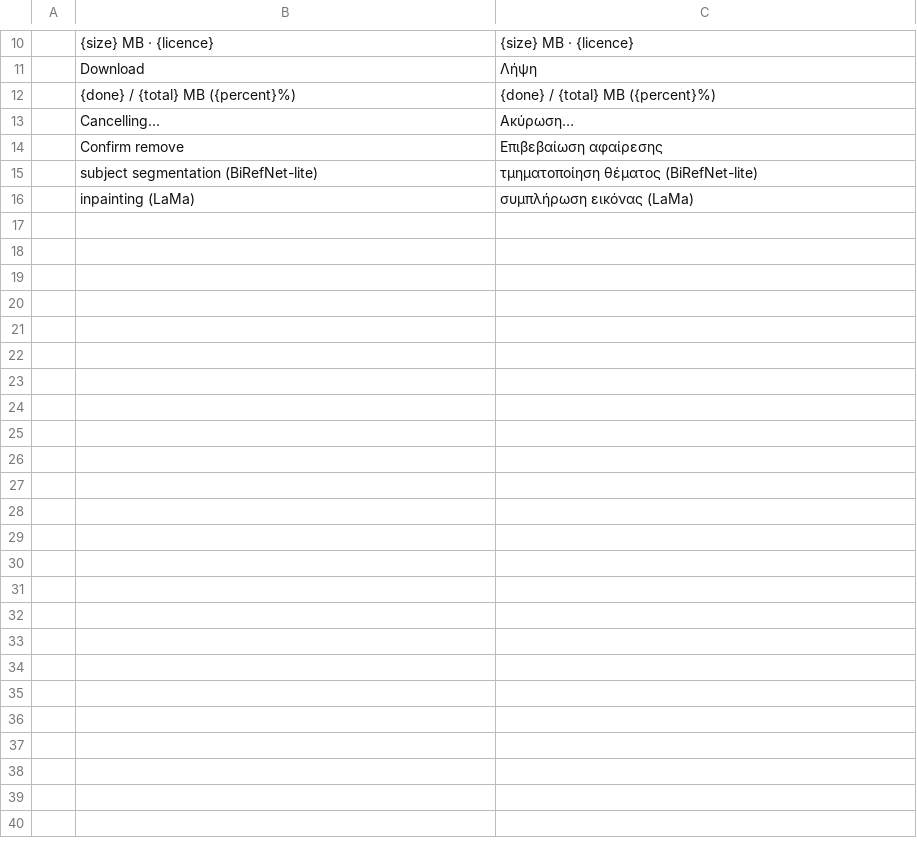
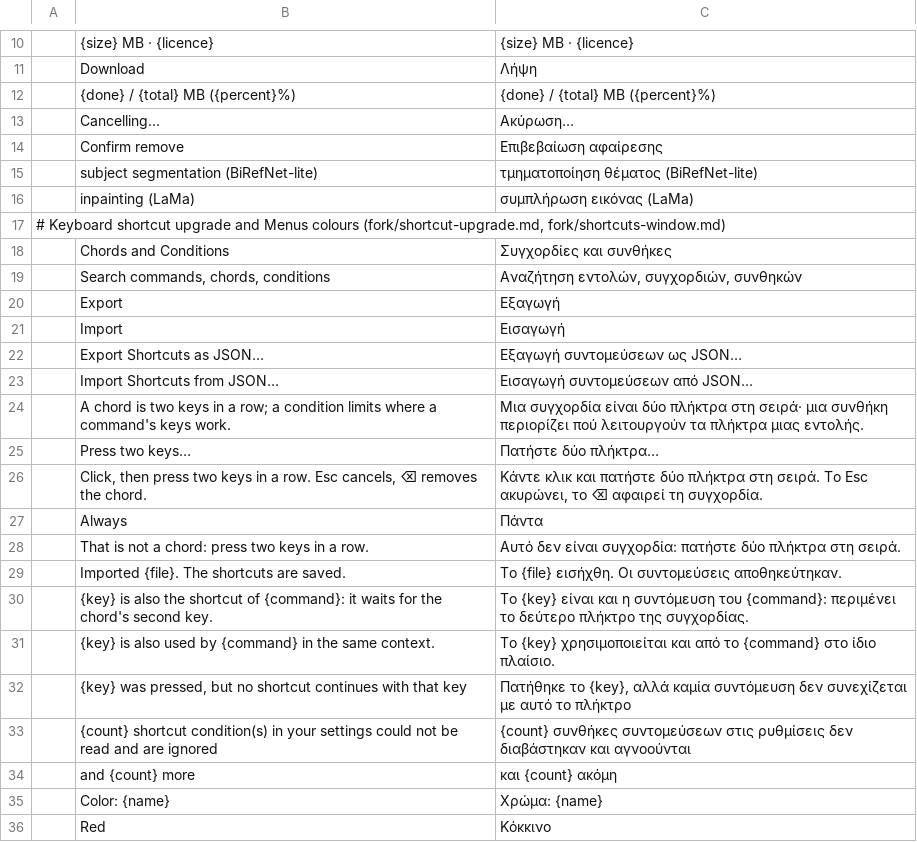
Before and after one commit to techneissa/photocraft, a TSV file: fork/i18n/el.tsv, drawn as a sheet; only a part is shown, gaps mark what is left out; the diff covers the shown part only; the diff names each change by its address in the sheet, - before the commit and + after, or states it on an @@ line.

```diff
--- a/fork/i18n/el.tsv
+++ b/fork/i18n/el.tsv
+row 17: # Keyboard shortcut upgrade and Menus colours (fork/shortcut-upgrade.md, fork/shortcuts-window.md)
+row 18:  | Chords and Conditions | Συγχορδίες και συνθήκες
+row 19:  | Search commands, chords, conditions | Αναζήτηση εντολών, συγχορδιών, συνθηκών
+row 20:  | Export | Εξαγωγή
+row 21:  | Import | Εισαγωγή
+row 22:  | Export Shortcuts as JSON… | Εξαγωγή συντομεύσεων ως JSON…
+row 23:  | Import Shortcuts from JSON… | Εισαγωγή συντομεύσεων από JSON…
+row 24:  | A chord is two keys in a row; a condition limits where a command's keys work. | Μια συγχορδία είναι δύο πλήκτρα στη σειρά· μια συνθήκη περιορίζει πού λειτουργούν τα πλήκτρα μιας εντολής.
+row 25:  | Press two keys… | Πατήστε δύο πλήκτρα…
+row 26:  | Click, then press two keys in a row. Esc cancels, ⌫ removes the chord. | Κάντε κλικ και πατήστε δύο πλήκτρα στη σειρά. Το Esc ακυρώνει, το ⌫ αφαιρεί τη συγχορδία.
+row 27:  | Always | Πάντα
+row 28:  | That is not a chord: press two keys in a row. | Αυτό δεν είναι συγχορδία: πατήστε δύο πλήκτρα στη σειρά.
+row 29:  | Imported {file}. The shortcuts are saved. | Το {file} εισήχθη. Οι συντομεύσεις αποθηκεύτηκαν.
+row 30:  | {key} is also the shortcut of {command}: it waits for the chord's second key. | Το {key} είναι και η συντόμευση του {command}: περιμένει το δεύτερο πλήκτρο της συγχορδίας.
+row 31:  | {key} is also used by {command} in the same context. | Το {key} χρησιμοποιείται και από το {command} στο ίδιο πλαίσιο.
+row 32:  | {key} was pressed, but no shortcut continues with that key | Πατήθηκε το {key}, αλλά καμία συντόμευση δεν συνεχίζεται με αυτό το πλήκτρο
+row 33:  | {count} shortcut condition(s) in your settings could not be read and are ignored | {count} συνθήκες συντομεύσεων στις ρυθμίσεις δεν διαβάστηκαν και αγνοούνται
+row 34:  | and {count} more | και {count} ακόμη
+row 35:  | Color: {name} | Χρώμα: {name}
+row 36:  | Red | Κόκκινο
```
Also changed, not shown: 11 added rows elsewhere in this file, fork/i18n/ka.tsv, fork/i18n/ru.tsv, 44 other files.
